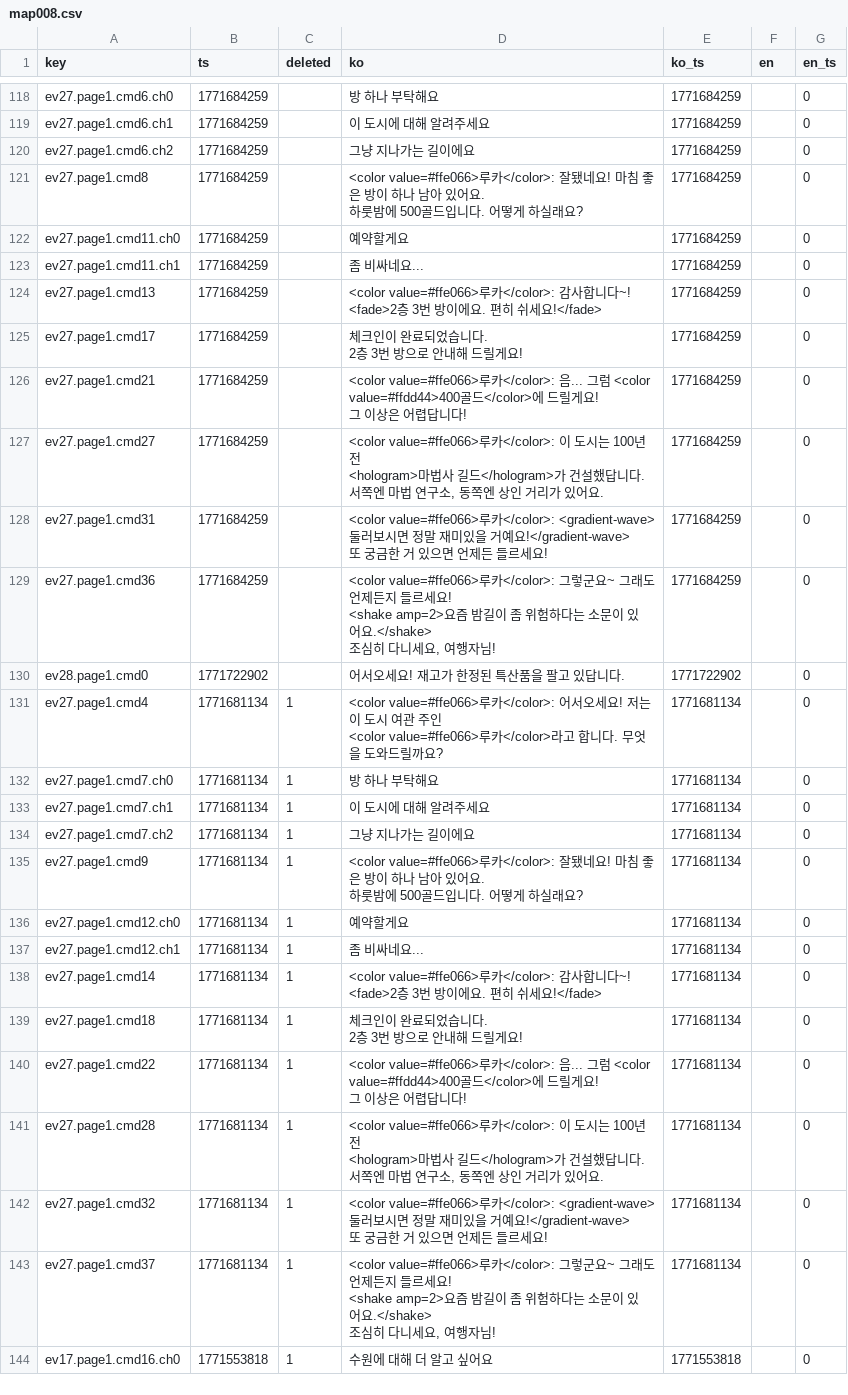
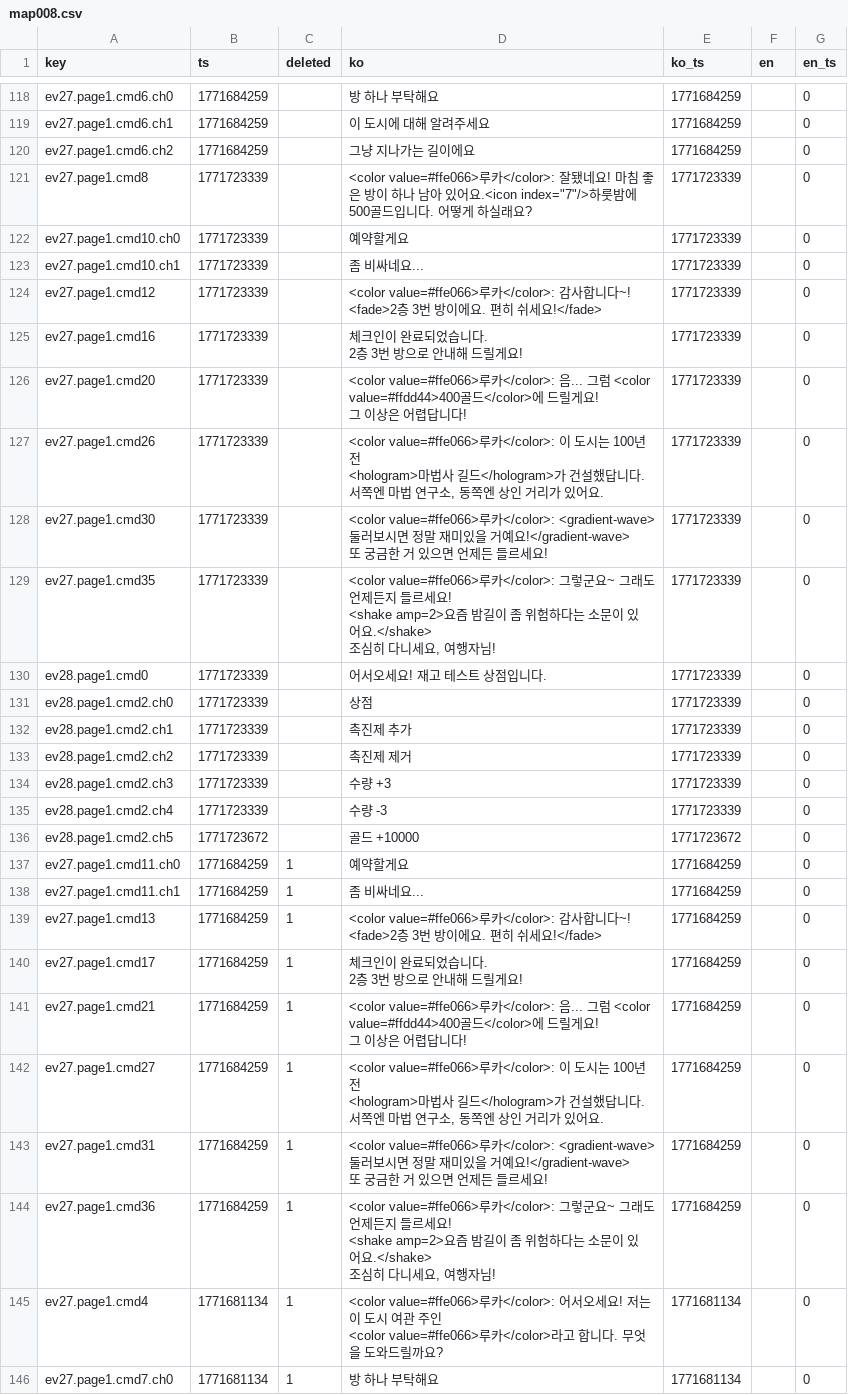
Before and after one commit to gosuni2025/rpgmaker-mv-claudetest, a CSV file: languages/maps/map008.csv, drawn as a sheet; only a part is shown, gaps mark what is left out; the shorter side is filled out with more unchanged rows.

```diff
--- a/languages/maps/map008.csv
+++ b/languages/maps/map008.csv
@@ -198,21 +198,42 @@ ev27.page1.cmd6.ch1,1771684259,,이 도시에 대해 알려주세요,1771684259,
 ev27.page1.cmd6.ch2,1771684259,,그냥 지나가는 길이에요,1771684259,,0
-ev27.page1.cmd8,1771684259,,"<color value=#ffe066>루카</color>: 잘됐네요! 마침 좋은 방이 하나 남아 있어요.
-하룻밤에 500골드입니다. 어떻게 하실래요?",1771684259,,0
-ev27.page1.cmd11.ch0,1771684259,,예약할게요,1771684259,,0
-ev27.page1.cmd11.ch1,1771684259,,좀 비싸네요...,1771684259,,0
-ev27.page1.cmd13,1771684259,,"<color value=#ffe066>루카</color>: 감사합니다~!
-<fade>2층 3번 방이에요. 편히 쉬세요!</fade>",1771684259,,0
-ev27.page1.cmd17,1771684259,,"체크인이 완료되었습니다.
-2층 3번 방으로 안내해 드릴게요!",1771684259,,0
-ev27.page1.cmd21,1771684259,,"<color value=#ffe066>루카</color>: 음... 그럼 <color value=#ffdd44>400골드</color>에 드릴게요!
-그 이상은 어렵답니다!",1771684259,,0
-ev27.page1.cmd27,1771684259,,"<color value=#ffe066>루카</color>: 이 도시는 100년 전
-<hologram>마법사 길드</hologram>가 건설했답니다.
-서쪽엔 마법 연구소, 동쪽엔 상인 거리가 있어요.",1771684259,,0
-ev27.page1.cmd31,1771684259,,"<color value=#ffe066>루카</color>: <gradient-wave>둘러보시면 정말 재미있을 거예요!</gradient-wave>
-또 궁금한 거 있으면 언제든 들르세요!",1771684259,,0
-ev27.page1.cmd36,1771684259,,"<color value=#ffe066>루카</color>: 그렇군요~ 그래도 언제든지 들르세요!
-<shake amp=2>요즘 밤길이 좀 위험하다는 소문이 있어요.</shake>
-조심히 다니세요, 여행자님!",1771684259,,0
-ev28.page1.cmd0,1771722902,,어서오세요! 재고가 한정된 특산품을 팔고 있답니다.,1771722902,,0
+ev27.page1.cmd8,1771723339,,"<color value=#ffe066>루카</color>: 잘됐네요! 마침 좋은 방이 하나 남아 있어요.<icon index=""7""/>하룻밤에 500골드입니다. 어떻게 하실래요?",1771723339,,0
+ev27.page1.cmd10.ch0,1771723339,,예약할게요,1771723339,,0
+ev27.page1.cmd10.ch1,1771723339,,좀 비싸네요...,1771723339,,0
+ev27.page1.cmd12,1771723339,,"<color value=#ffe066>루카</color>: 감사합니다~!
+<fade>2층 3번 방이에요. 편히 쉬세요!</fade>",1771723339,,0
+ev27.page1.cmd16,1771723339,,"체크인이 완료되었습니다.
+2층 3번 방으로 안내해 드릴게요!",1771723339,,0
+ev27.page1.cmd20,1771723339,,"<color value=#ffe066>루카</color>: 음... 그럼 <color value=#ffdd44>400골드</color>에 드릴게요!
+그 이상은 어렵답니다!",1771723339,,0
+ev27.page1.cmd26,1771723339,,"<color value=#ffe066>루카</color>: 이 도시는 100년 전
+<hologram>마법사 길드</hologram>가 건설했답니다.
+서쪽엔 마법 연구소, 동쪽엔 상인 거리가 있어요.",1771723339,,0
+ev27.page1.cmd30,1771723339,,"<color value=#ffe066>루카</color>: <gradient-wave>둘러보시면 정말 재미있을 거예요!</gradient-wave>
+또 궁금한 거 있으면 언제든 들르세요!",1771723339,,0
+ev27.page1.cmd35,1771723339,,"<color value=#ffe066>루카</color>: 그렇군요~ 그래도 언제든지 들르세요!
+<shake amp=2>요즘 밤길이 좀 위험하다는 소문이 있어요.</shake>
+조심히 다니세요, 여행자님!",1771723339,,0
+ev28.page1.cmd0,1771723339,,어서오세요! 재고 테스트 상점입니다.,1771723339,,0
+ev28.page1.cmd2.ch0,1771723339,,상점,1771723339,,0
+ev28.page1.cmd2.ch1,1771723339,,촉진제 추가,1771723339,,0
+ev28.page1.cmd2.ch2,1771723339,,촉진제 제거,1771723339,,0
+ev28.page1.cmd2.ch3,1771723339,,수량 +3,1771723339,,0
+ev28.page1.cmd2.ch4,1771723339,,수량 -3,1771723339,,0
+ev28.page1.cmd2.ch5,1771723672,,골드 +10000,1771723672,,0
+ev27.page1.cmd11.ch0,1771684259,1,예약할게요,1771684259,,0
+ev27.page1.cmd11.ch1,1771684259,1,좀 비싸네요...,1771684259,,0
+ev27.page1.cmd13,1771684259,1,"<color value=#ffe066>루카</color>: 감사합니다~!
+<fade>2층 3번 방이에요. 편히 쉬세요!</fade>",1771684259,,0
+ev27.page1.cmd17,1771684259,1,"체크인이 완료되었습니다.
+2층 3번 방으로 안내해 드릴게요!",1771684259,,0
+ev27.page1.cmd21,1771684259,1,"<color value=#ffe066>루카</color>: 음... 그럼 <color value=#ffdd44>400골드</color>에 드릴게요!
+그 이상은 어렵답니다!",1771684259,,0
+ev27.page1.cmd27,1771684259,1,"<color value=#ffe066>루카</color>: 이 도시는 100년 전
+<hologram>마법사 길드</hologram>가 건설했답니다.
+서쪽엔 마법 연구소, 동쪽엔 상인 거리가 있어요.",1771684259,,0
+ev27.page1.cmd31,1771684259,1,"<color value=#ffe066>루카</color>: <gradient-wave>둘러보시면 정말 재미있을 거예요!</gradient-wave>
+또 궁금한 거 있으면 언제든 들르세요!",1771684259,,0
+ev27.page1.cmd36,1771684259,1,"<color value=#ffe066>루카</color>: 그렇군요~ 그래도 언제든지 들르세요!
+<shake amp=2>요즘 밤길이 좀 위험하다는 소문이 있어요.</shake>
+조심히 다니세요, 여행자님!",1771684259,,0
 ev27.page1.cmd4,1771681134,1,"<color value=#ffe066>루카</color>: 어서오세요! 저는 이 도시 여관 주인
```
Also changed, not shown: 4 other files.
